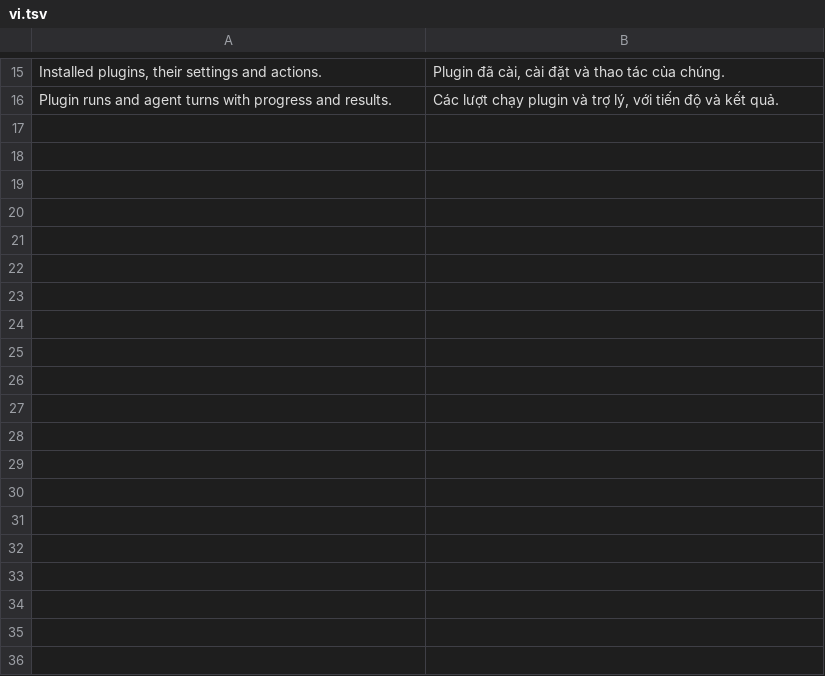
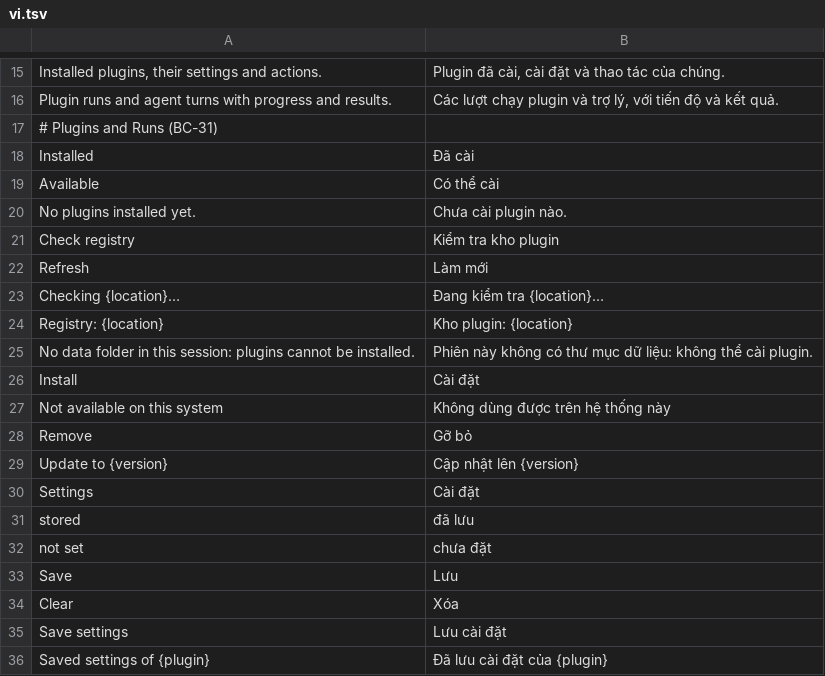
Before and after one commit to dongnguyenvie/BashCutPro, a TSV file: crates/ui-egui/src/bashcut_ui/strings/vi.tsv, drawn as a sheet; only a part is shown, gaps mark what is left out; the diff covers the shown part only; the diff names each change by its address in the sheet, - before the commit and + after, or states it on an @@ line.

Commit message:
BC-31: plugin host crate, Plugins and Runs sections

```diff
--- a/crates/ui-egui/src/bashcut_ui/strings/vi.tsv
+++ b/crates/ui-egui/src/bashcut_ui/strings/vi.tsv
+row 17: # Plugins and Runs (BC-31)
+row 18: Installed | Đã cài
+row 19: Available | Có thể cài
+row 20: No plugins installed yet. | Chưa cài plugin nào.
+row 21: Check registry | Kiểm tra kho plugin
+row 22: Refresh | Làm mới
+row 23: Checking {location}… | Đang kiểm tra {location}…
+row 24: Registry: {location} | Kho plugin: {location}
+row 25: No data folder in this session: plugins cannot be installed. | Phiên này không có thư mục dữ liệu: không thể cài plugin.
+row 26: Install | Cài đặt
+row 27: Not available on this system | Không dùng được trên hệ thống này
+row 28: Remove | Gỡ bỏ
+row 29: Update to {version} | Cập nhật lên {version}
+row 30: Settings | Cài đặt
+row 31: stored | đã lưu
+row 32: not set | chưa đặt
+row 33: Save | Lưu
+row 34: Clear | Xóa
+row 35: Save settings | Lưu cài đặt
+row 36: Saved settings of {plugin} | Đã lưu cài đặt của {plugin}
```
Also changed, not shown: 17 added rows elsewhere in this file, 19 other files.
